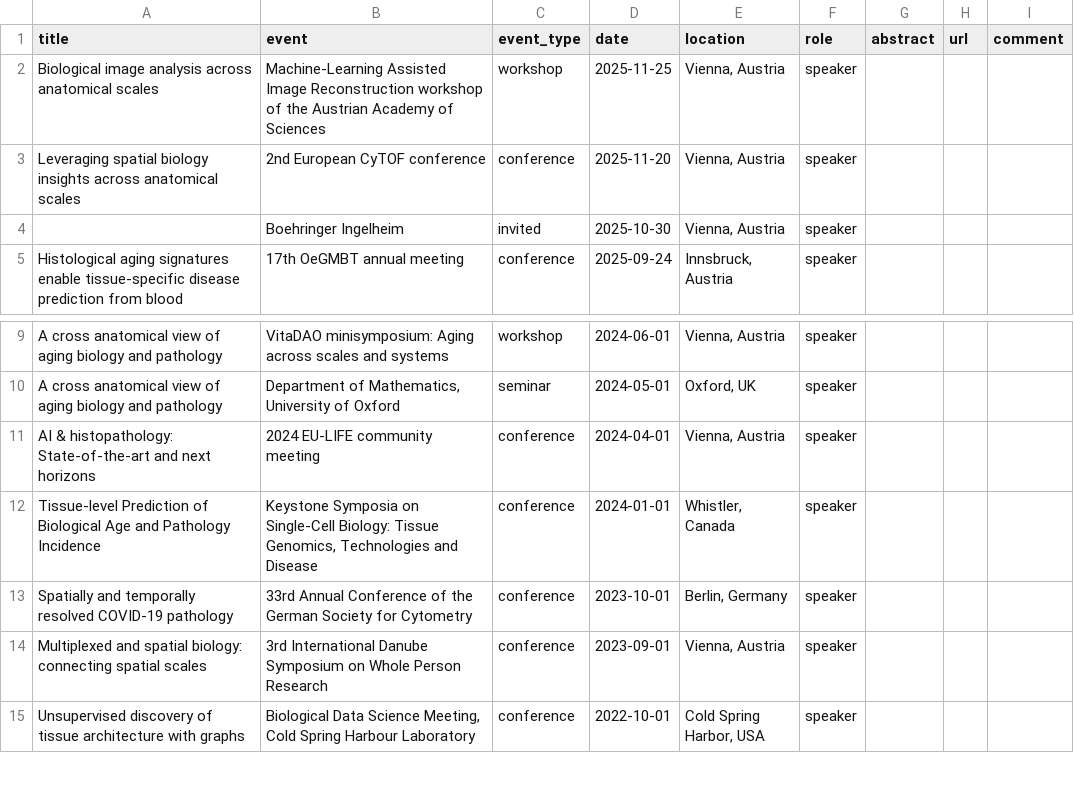
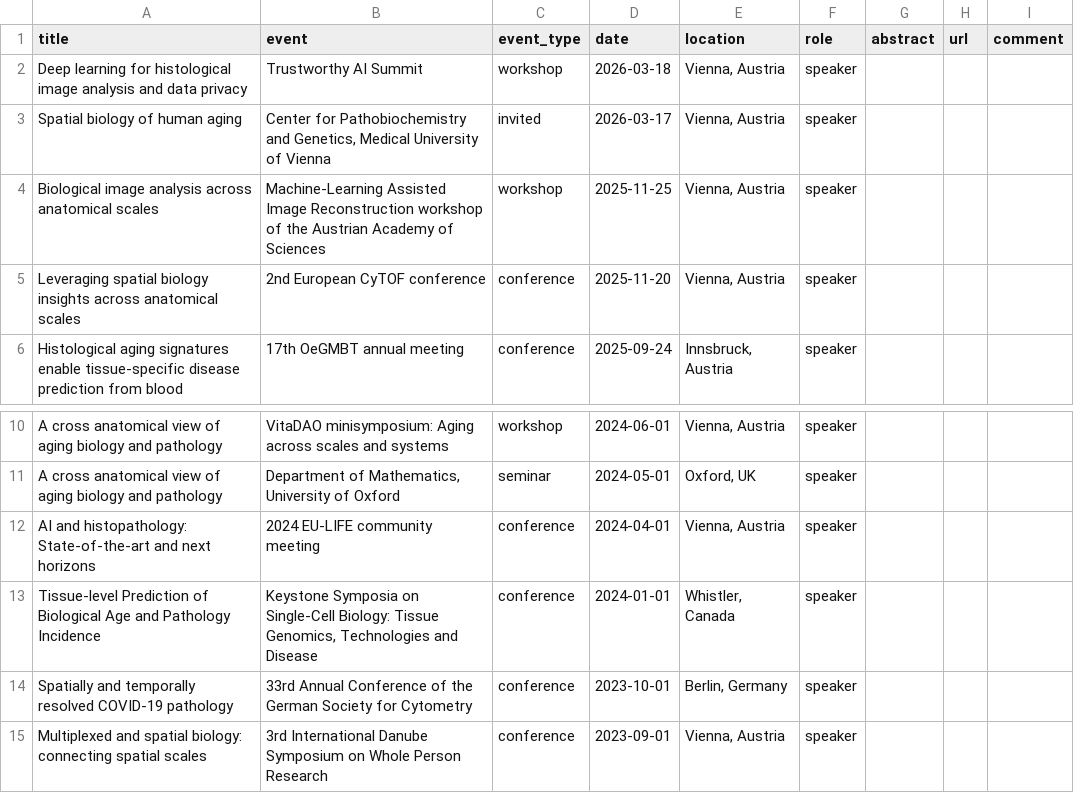
Before and after one commit to afrendeiro/cv, a CSV file: data/talks.csv, drawn as a sheet; only a part is shown, gaps mark what is left out; the shorter side is filled out with more unchanged rows; removed rows and columns are numbered as before the commit, all else as after; the diff names each change by its address in the sheet, - before the commit and + after, or states it on an @@ line.

Commit message:
More data abstraction

```diff
--- a/data/talks.csv
+++ b/data/talks.csv
+row 2: Deep learning for histological image analysis and data privacy | Trustworthy AI Summit | workshop | 2026-03-18 | Vienna, Austria | speaker
+row 3: Spatial biology of human aging | Center for Pathobiochemistry and Genetics, Medical University of Vienna | invited | 2026-03-17 | Vienna, Austria | speaker
-row 4:  | Boehringer Ingelheim | invited | 2025-10-30 | Vienna, Austria | speaker
-A12 (title): AI & histopathology: State-of-the-art…
+A12 (title): AI and histopathology: State-of-the-art…
```
Also changed, not shown: 8 other files.
